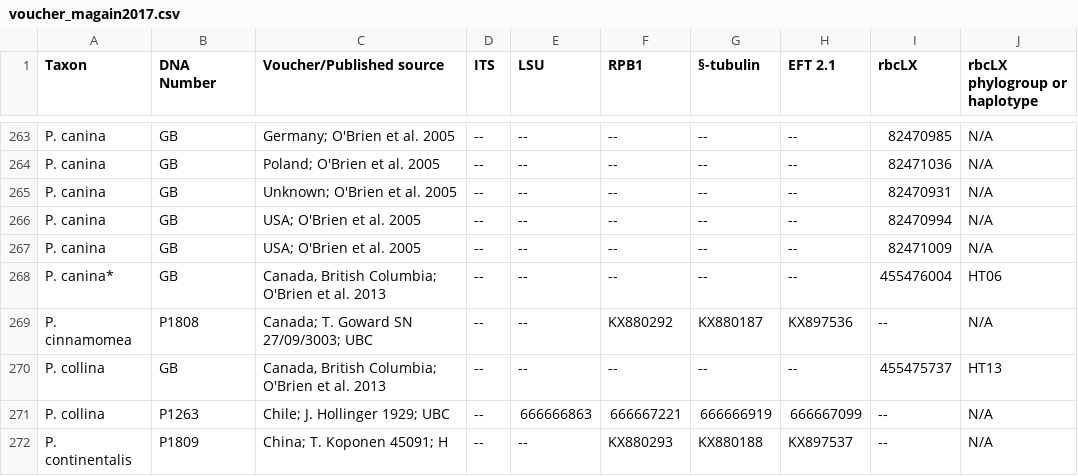
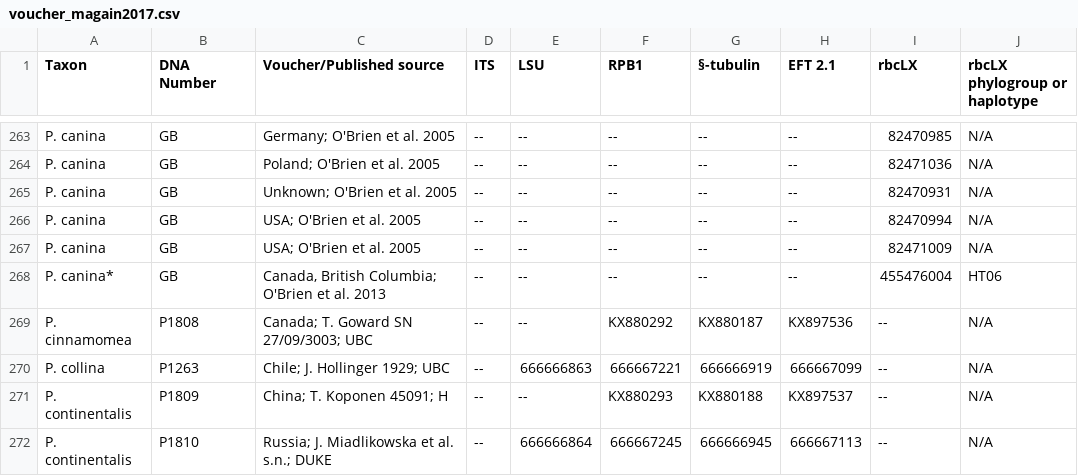
Before and after one commit to cjpardodelahoz/nostoc, a CSV file: misc_files/voucher_magain2017.csv, drawn as a sheet; only a part is shown, gaps mark what is left out; the shorter side is filled out with more unchanged rows; the diff names each change by its address in the sheet, - before the commit and + after, or states it on an @@ line.

```diff
--- a/misc_files/voucher_magain2017.csv
+++ b/misc_files/voucher_magain2017.csv
-row 270: P. collina | GB | Canada, British Columbia; O'Brien et al. 2013 | -- | -- | -- | -- | -- | 455475737 | HT13
```
Also changed, not shown: misc_files/voucher_chagnon_2018.csv, 3 other files.
